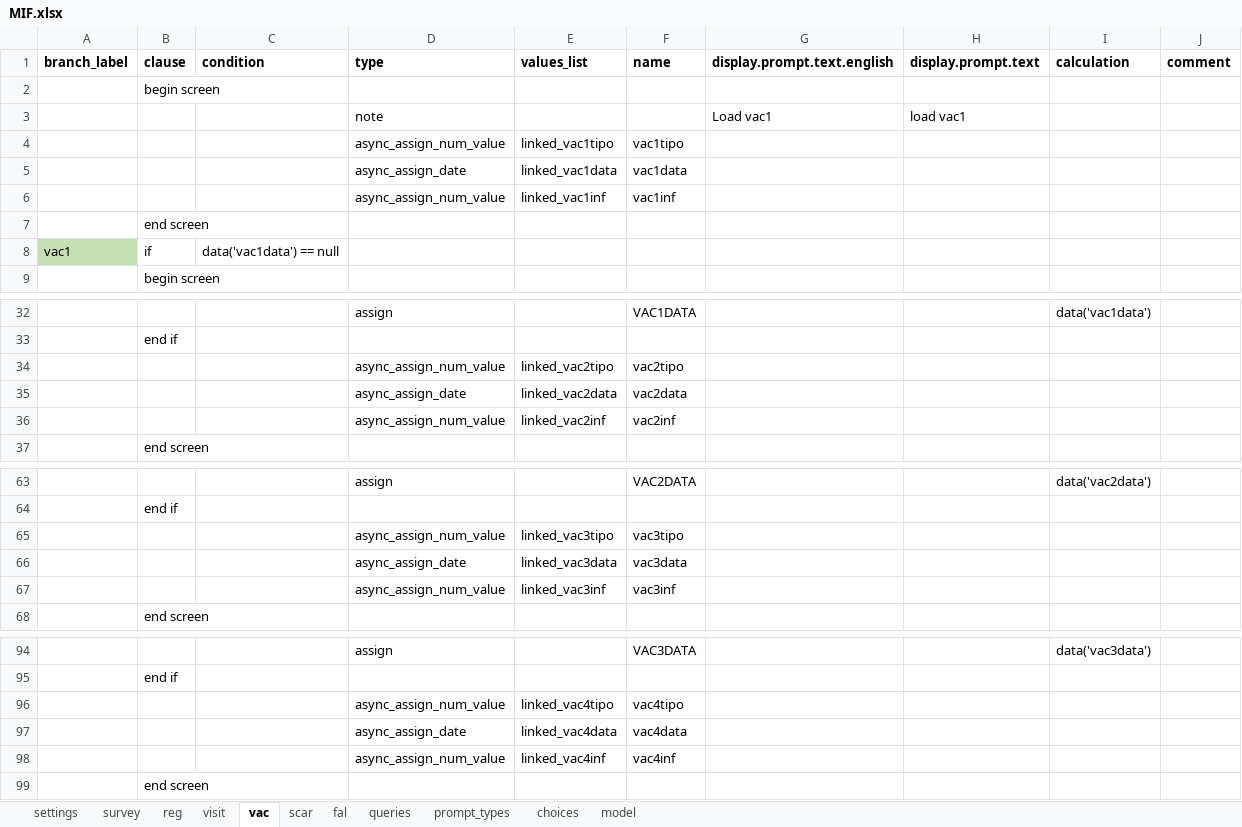
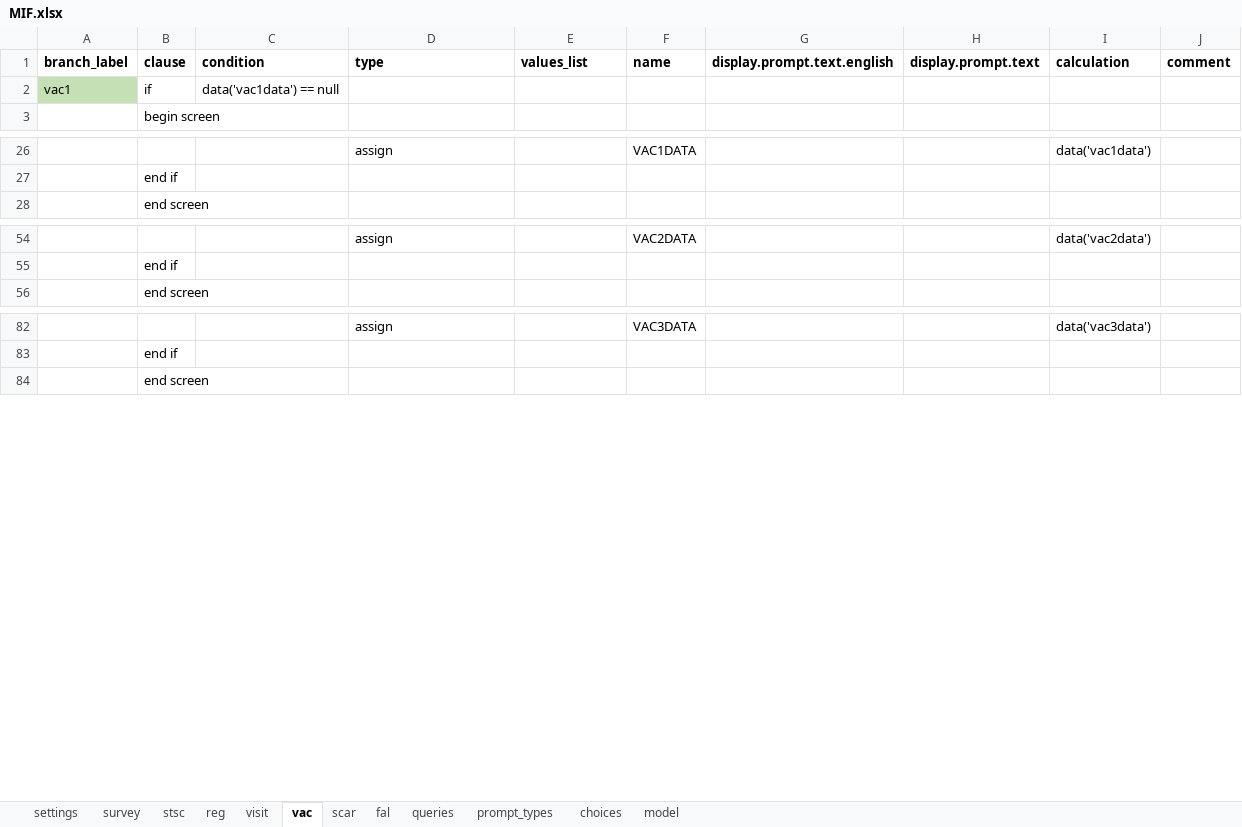
Before and after one commit to BandimHealthProject/freebase, an Excel workbook: app/config/tables/MIF/forms/MIF/MIF.xlsx, sheet vac, drawn as a sheet; only a part is shown, gaps mark what is left out; values as stored, in another font and other column widths than the file's, no borders; 1 other sheet too large or unreadable and not compared; the diff covers the shown part only; the diff names each change by its address in the sheet, - before the commit and + after, or states it on an @@ line.

Commit message:
Small fixes and data to survey linking

```diff
--- a/app/config/tables/MIF/forms/MIF/MIF.xlsx (sheet vac)
+++ b/app/config/tables/MIF/forms/MIF/MIF.xlsx (sheet vac)
+sheet tab: stsc
-row 2:  | begin screen
-row 3:  |  |  | note |  |  | Load vac1 | load vac1
-row 4:  |  |  | async_assign_num_value | linked_vac1tipo | vac1tipo
-row 5:  |  |  | async_assign_date | linked_vac1data | vac1data
-row 6:  |  |  | async_assign_num_value | linked_vac1inf | vac1inf
-row 7:  | end screen
-row 34:  |  |  | async_assign_num_value | linked_vac2tipo | vac2tipo
-row 35:  |  |  | async_assign_date | linked_vac2data | vac2data
-row 36:  |  |  | async_assign_num_value | linked_vac2inf | vac2inf
-row 65:  |  |  | async_assign_num_value | linked_vac3tipo | vac3tipo
-row 66:  |  |  | async_assign_date | linked_vac3data | vac3data
-row 67:  |  |  | async_assign_num_value | linked_vac3inf | vac3inf
-row 96:  |  |  | async_assign_num_value | linked_vac4tipo | vac4tipo
-row 97:  |  |  | async_assign_date | linked_vac4data | vac4data
-row 98:  |  |  | async_assign_num_value | linked_vac4inf | vac4inf
```
Also changed, not shown: 48 removed rows elsewhere in this sheet, sheet model, sheet reg, sheet survey, app/config/tables/CRIANCA/forms/CRIANCA/CRIANCA.xlsx, 10 other files.
